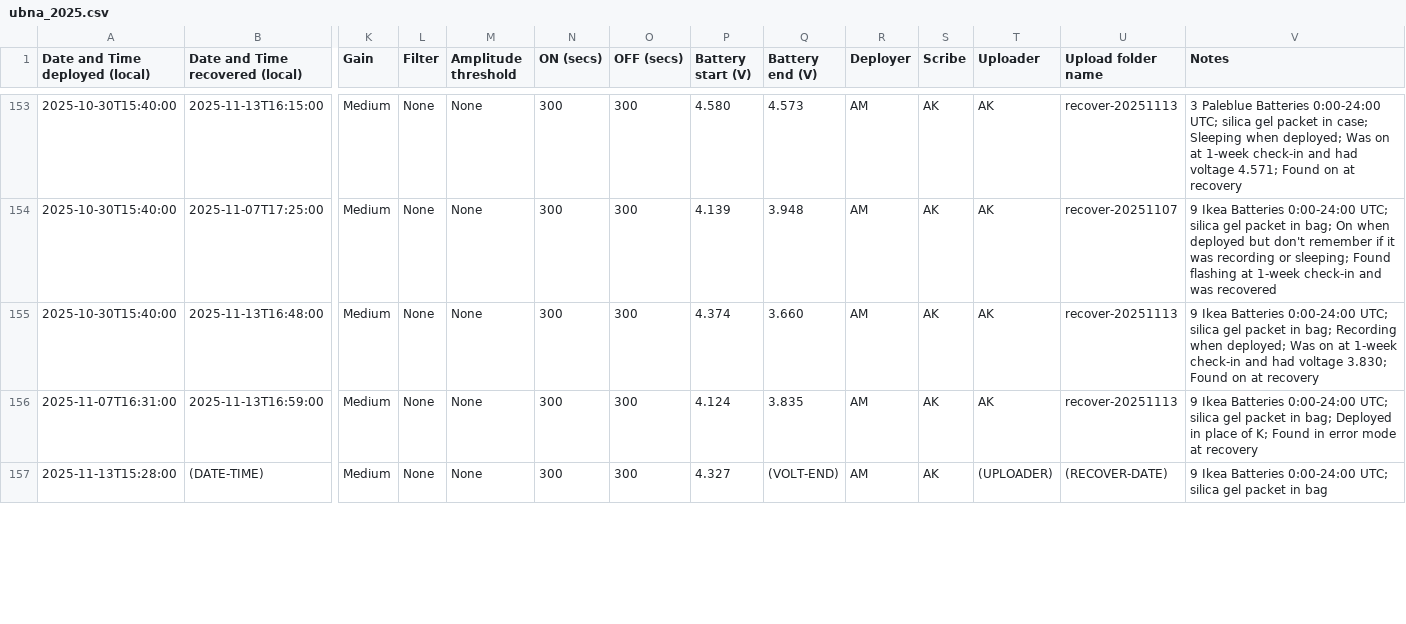
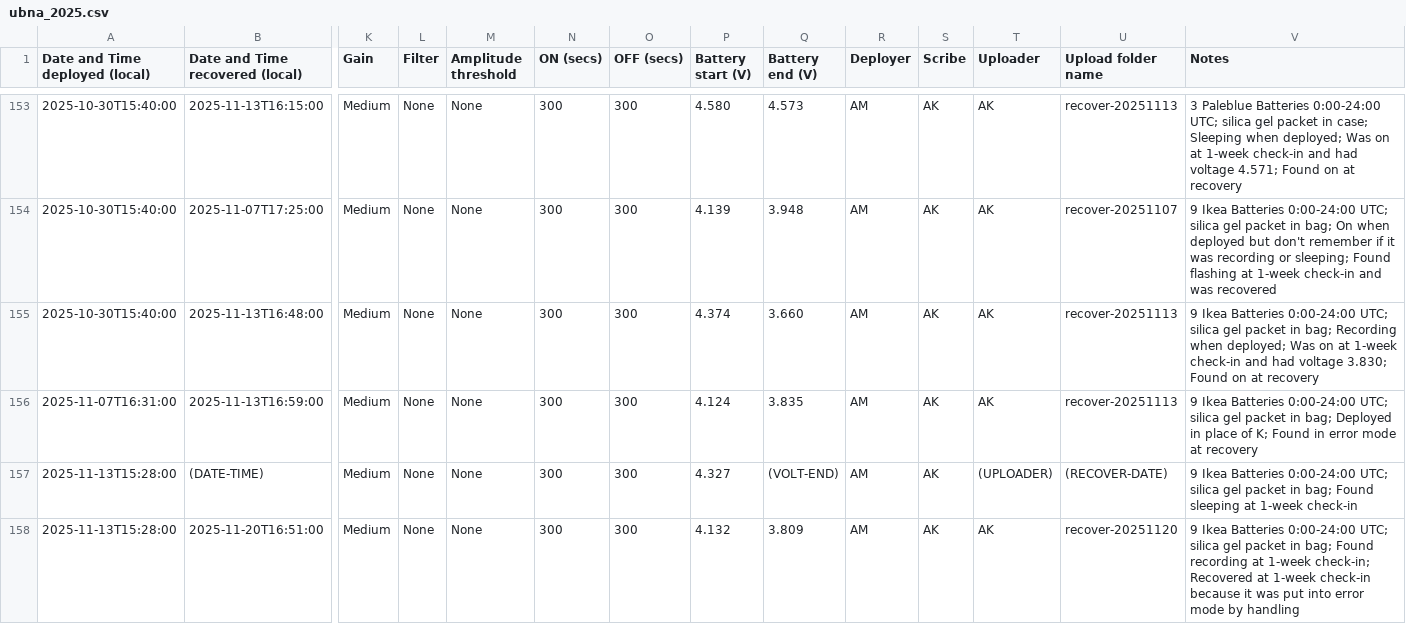
Before and after one commit to uw-echospace/ubna-field, a CSV file: field_records/ubna_2025.csv, drawn as a sheet; only a part is shown, gaps mark what is left out; rows hold the shown columns only; the diff covers the shown part only; the diff names each change by its address in the sheet, - before the commit and + after, or states it on an @@ line.

```diff
--- a/field_records/ubna_2025.csv
+++ b/field_records/ubna_2025.csv
-V157 (Notes): …packet in bag
+V157 (Notes): …packet in bag; Found sleeping at 1-week check-in
+row 158: 2025-11-13T15:28:00 | 2025-11-20T16:51:00 | Medium | None | None | 300 | 300 | 4.132 | 3.809 | AM | AK | AK | recover-20251120 | 9 Ikea Batteries 0:00-24:00 UTC; silica gel packet in bag; Found recording at 1-week check-in; Recovered at 1-week check-in because it was put into error mode by handling
```
Also changed, not shown: 1 added row and 22 edited cells elsewhere in this file, 2 other files.
